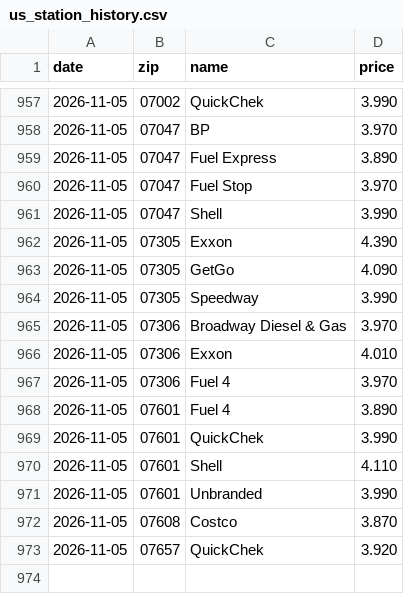
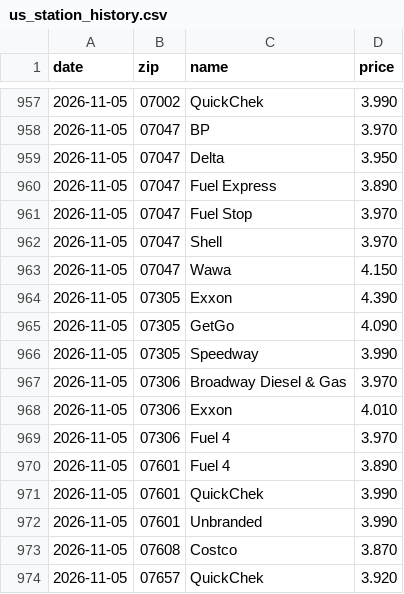
Before and after one commit to dreamerskymaster/costco_fuel_notifier, a CSV file: data/us_station_history.csv, drawn as a sheet; only a part is shown, gaps mark what is left out.

```diff
--- a/data/us_station_history.csv
+++ b/data/us_station_history.csv
@@ -958,5 +958,7 @@ date,zip,name,price
 2026-11-05,07047,BP,3.970
+2026-11-05,07047,Delta,3.950
 2026-11-05,07047,Fuel Express,3.890
 2026-11-05,07047,Fuel Stop,3.970
-2026-11-05,07047,Shell,3.990
+2026-11-05,07047,Shell,3.970
+2026-11-05,07047,Wawa,4.150
 2026-11-05,07305,Exxon,4.390
@@ -969,3 +971,2 @@ date,zip,name,price
 2026-11-05,07601,QuickChek,3.990
-2026-11-05,07601,Shell,4.110
 2026-11-05,07601,Unbranded,3.990
```
Also changed, not shown: 2 other files.
